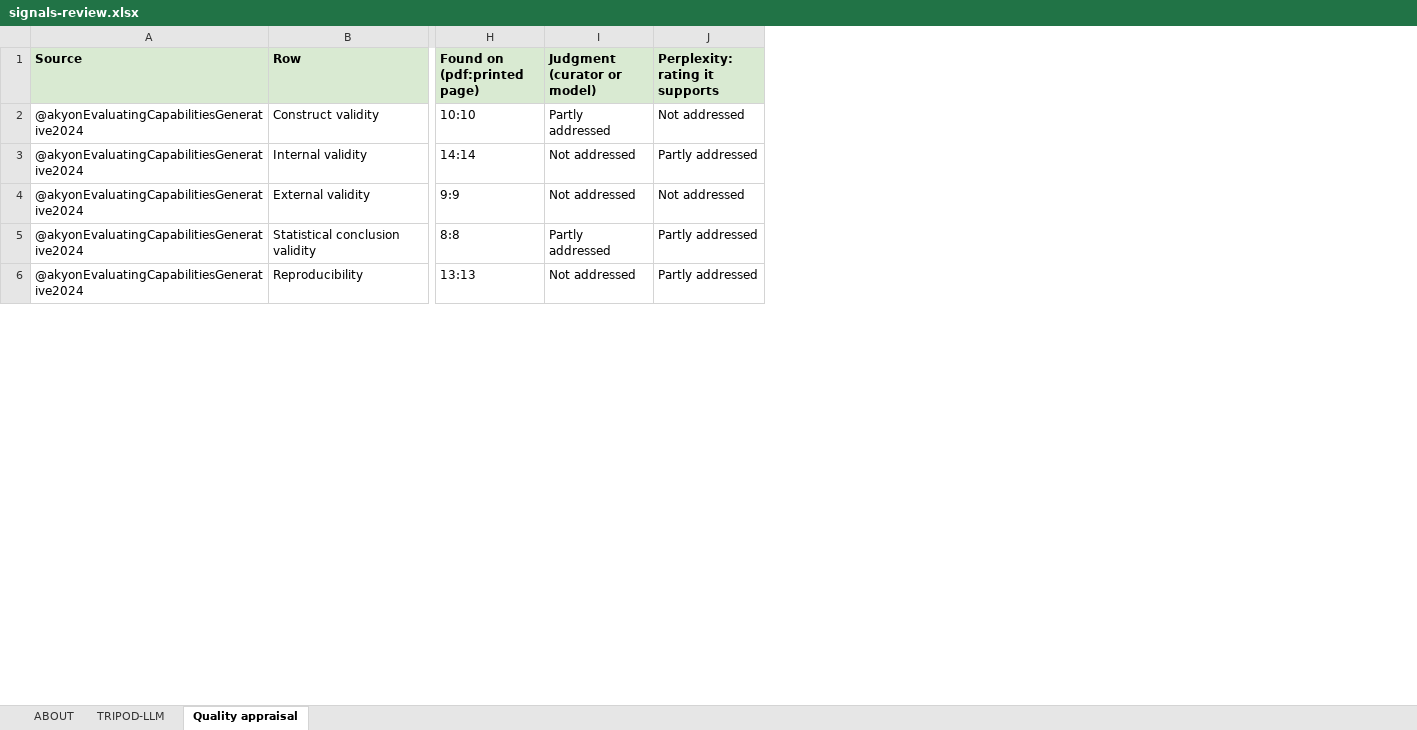
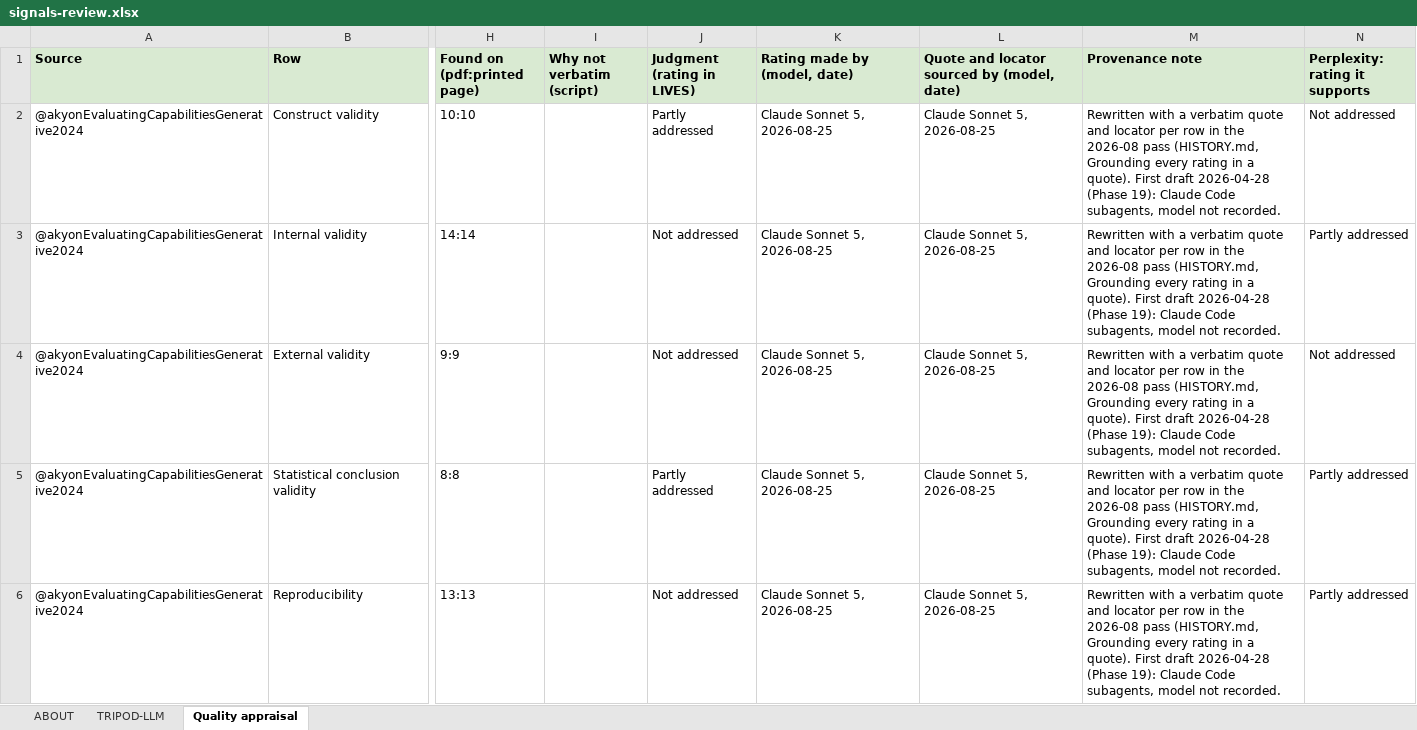
Before and after one commit to cdromcom/living-evidence-synthesis, an Excel workbook: vault/pipeline/misc/evd-validation/signals-review.xlsx, sheet Quality appraisal, drawn as a sheet; only a part is shown, gaps mark what is left out; values as stored, in another font and other column widths than the file's, no borders; conditional formats not drawn; addresses are those after the commit; the diff names each change by its address in the sheet, - before the commit and + after, or states it on an @@ line.

```diff
--- a/vault/pipeline/misc/evd-validation/signals-review.xlsx (sheet Quality appraisal)
+++ b/vault/pipeline/misc/evd-validation/signals-review.xlsx (sheet Quality appraisal)
+column I (Why not verbatim (script)), empty
+column K (Rating made by (model, date)), rows 2-6: all Claude Sonnet 5, 2026-08-25
+column L, rows 1-6: Quote and locator sourced by (model, date) | Claude Sonnet 5, 2026-08-25 | Claude Sonnet 5, 2026-08-25 | Claude Sonnet 5, 2026-08-25 | Claude Sonnet 5, 2026-08-25 | Claude Sonnet 5, 2026-08-25
+column M (Provenance note), rows 2-6: all Rewritten with a verbatim quote and locator per row in the 2026-08 pass (HISTORY.md, Grounding every rating in a quote). First draft 2026-04-28 (Phase 19): Claude Code subagents, model not recorded.
-J1: Judgment (curator or model)
+J1: Judgment (rating in LIVES)
```
Also changed, not shown: sheet TRIPOD-LLM, sheet ABOUT, 4 other files.
